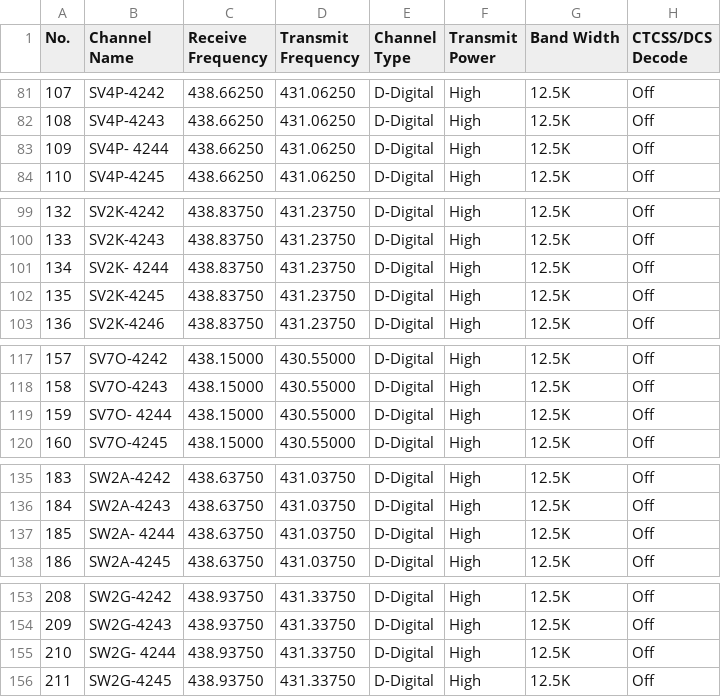
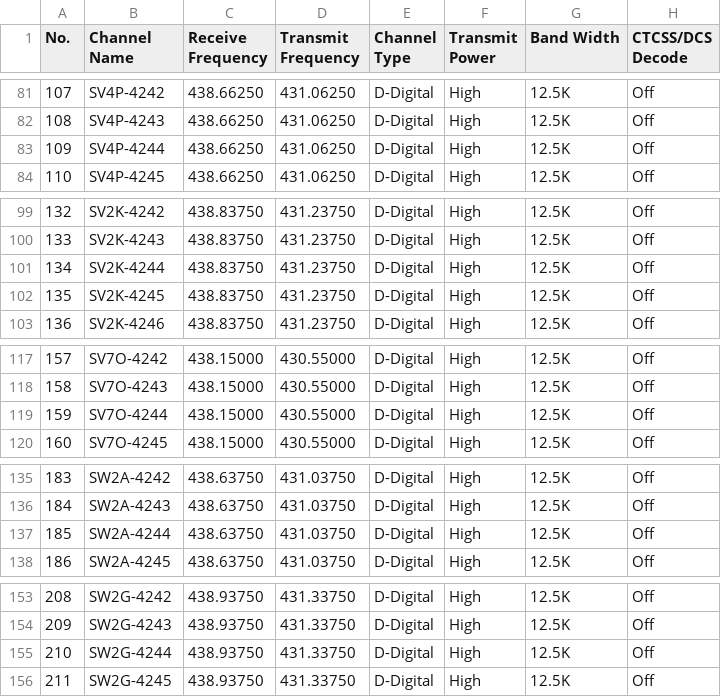
Before and after one commit to Ethelior/AnyTone878-SY2CRI, a CSV file: Channel.CSV, drawn as a sheet; only a part is shown, gaps mark what is left out; the diff covers the shown part only; the diff names each change by its address in the sheet, - before the commit and + after, or states it on an @@ line.

```diff
--- a/Channel.CSV
+++ b/Channel.CSV
-B83 (Channel Name): SV4P- 4244
+B83 (Channel Name): SV4P-4244
-B101 (Channel Name): SV2K- 4244
+B101 (Channel Name): SV2K-4244
-B119 (Channel Name): SV7O- 4244
+B119 (Channel Name): SV7O-4244
-B137 (Channel Name): SW2A- 4244
+B137 (Channel Name): SW2A-4244
-B155 (Channel Name): SW2G- 4244
+B155 (Channel Name): SW2G-4244
```
Also changed, not shown: 16 edited cells elsewhere in this file.
